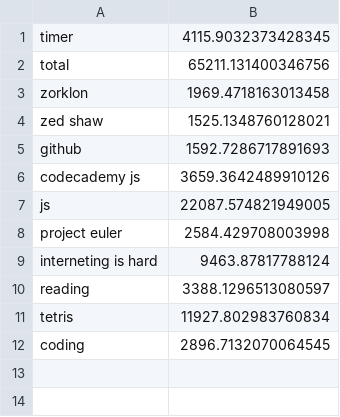
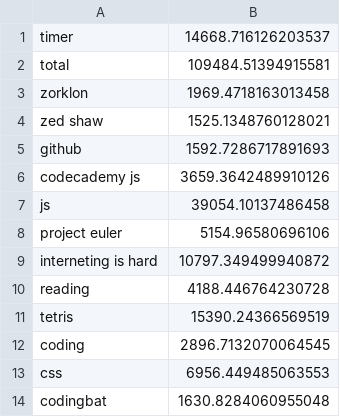
Before and after one commit to dgelok/timer, a CSV file: timer.csv, drawn as a sheet.

Commit message:
updated times

```diff
--- a/timer.csv
+++ b/timer.csv
@@ -1,3 +1,3 @@
-timer,4115.9032373428345
-total,65211.131400346756
+timer,14668.716126203537
+total,109484.51394915581
 zorklon,1969.4718163013458
@@ -6,7 +6,9 @@ github,1592.7286717891693
 codecademy js,3659.3642489910126
-js,22087.574821949005
-project euler,2584.429708003998
-interneting is hard,9463.87817788124
-reading,3388.1296513080597
-tetris,11927.802983760834
+js,39054.10137486458
+project euler,5154.96580696106
+interneting is hard,10797.349499940872
+reading,4188.446764230728
+tetris,15390.24366569519
 coding,2896.7132070064545
+css,6956.449485063553
+codingbat,1630.8284060955048
```
